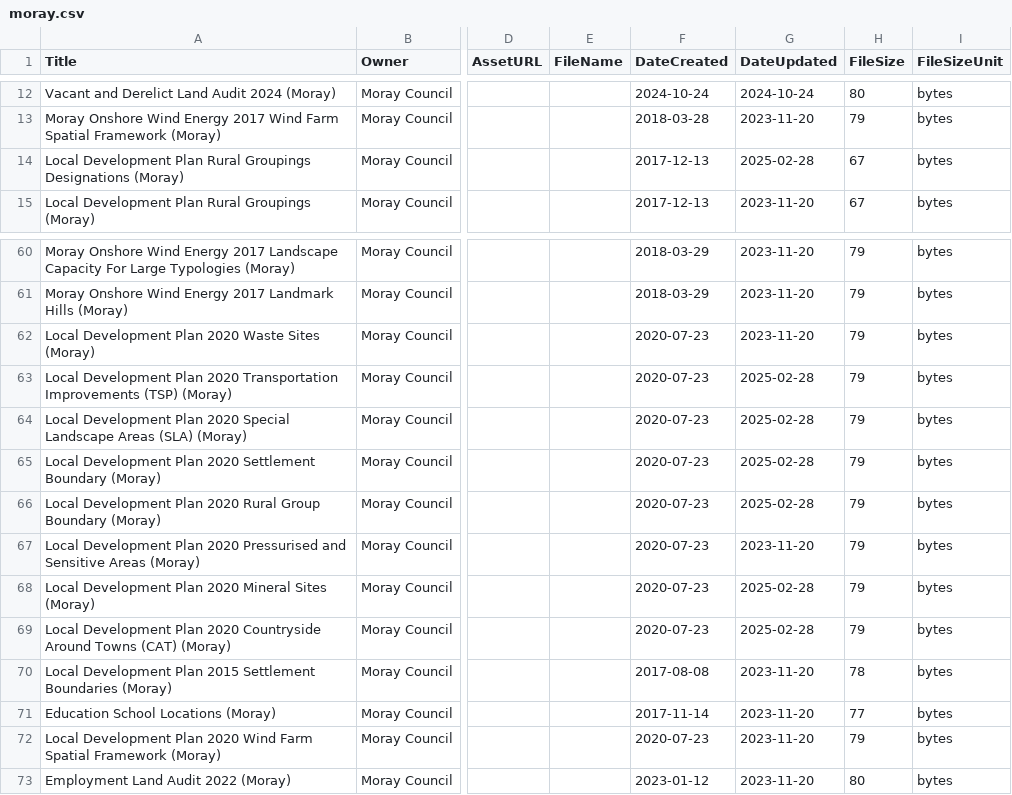
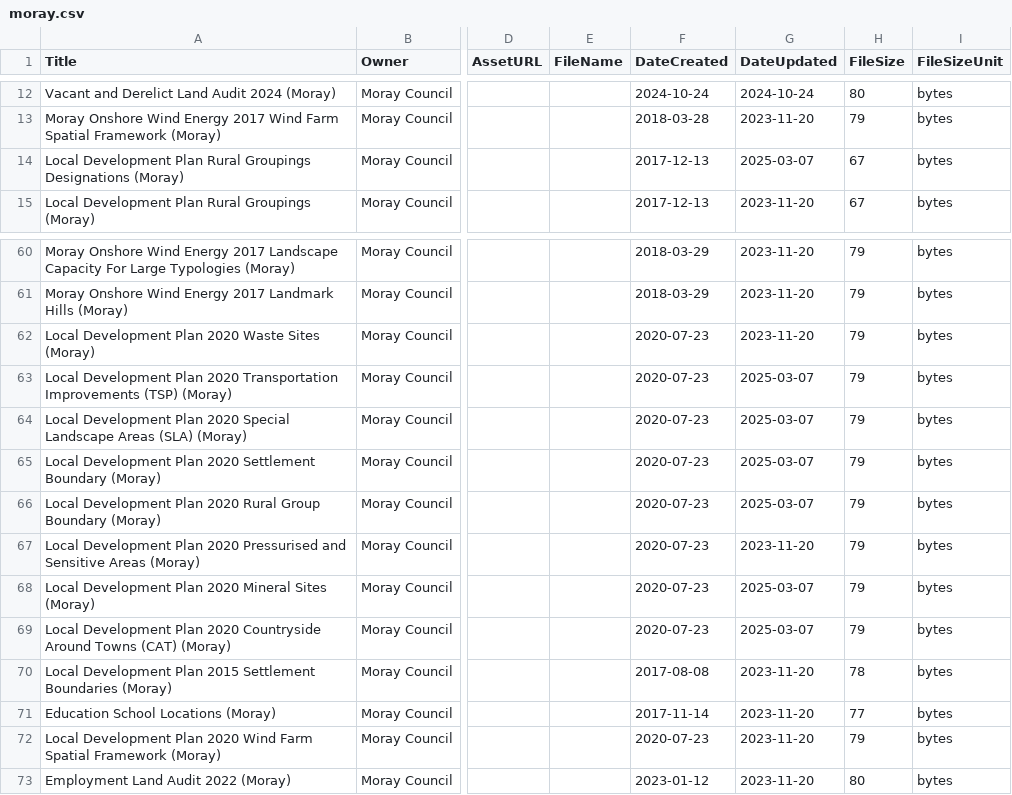
Before and after one commit to OpenDataScotland/the_od_bods, a CSV file: data/arcgis/moray.csv, drawn as a sheet; only a part is shown, gaps mark what is left out; the diff names each change by its address in the sheet, - before the commit and + after, or states it on an @@ line.

```diff
--- a/data/arcgis/moray.csv
+++ b/data/arcgis/moray.csv
-G14 (DateUpdated): 2025-02-28
+G14 (DateUpdated): 2025-03-07
-G63:G66 (DateUpdated): 2025-02-28
+G63:G66 (DateUpdated): 2025-03-07
-G68:G69 (DateUpdated): 2025-02-28
+G68:G69 (DateUpdated): 2025-03-07
```
Also changed, not shown: data/USMART/Cycling Scotland.csv, data/USMART/Dumfries and Galloway Council.csv, 9 other files.
